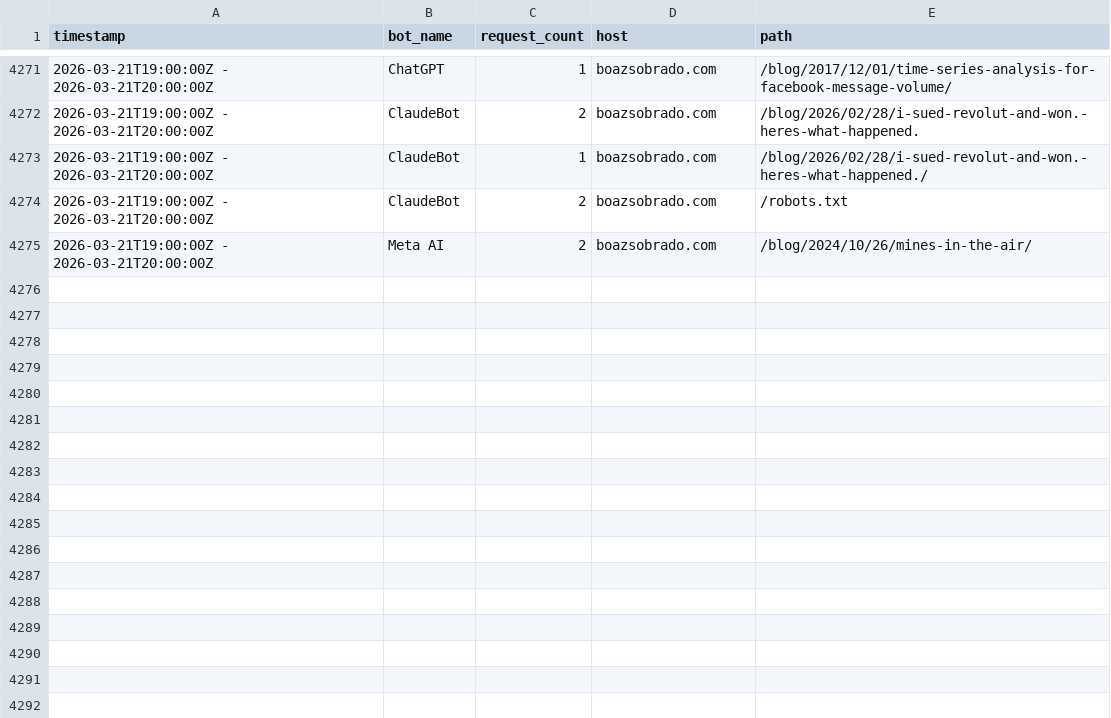
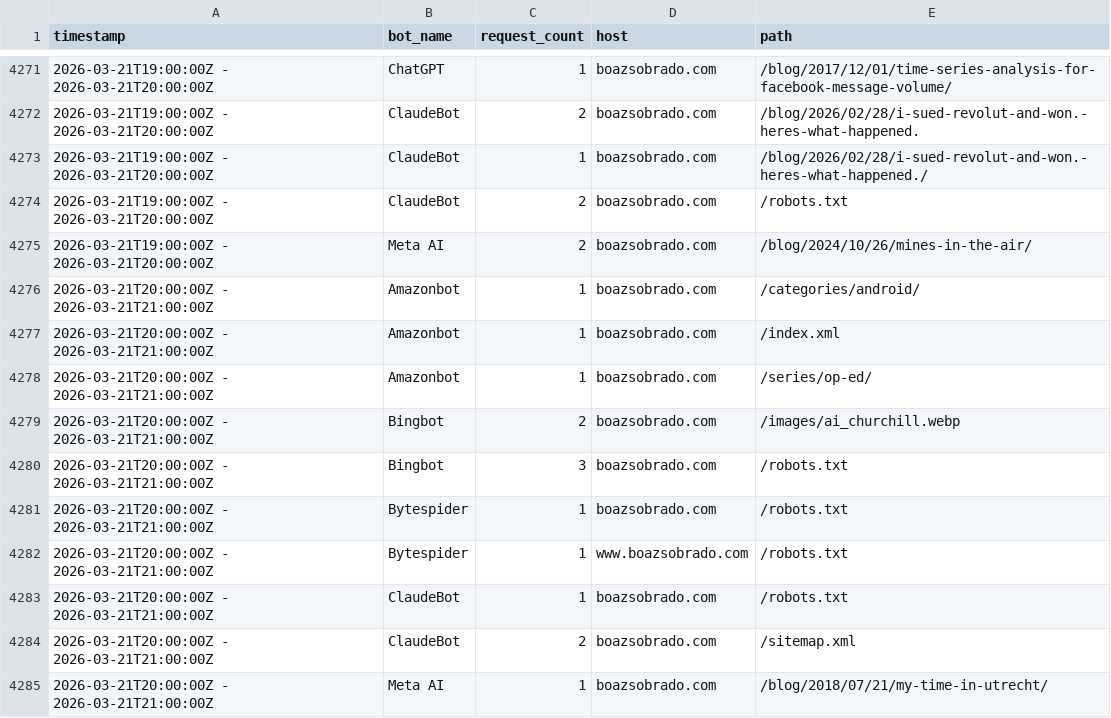
Before and after one commit to sobradob/sobradob.github.io, a CSV file: logs/crawler_log.csv, drawn as a sheet; only a part is shown, gaps mark what is left out; the diff names each change by its address in the sheet, - before the commit and + after, or states it on an @@ line.

```diff
--- a/logs/crawler_log.csv
+++ b/logs/crawler_log.csv
+row 4276: 2026-03-21T20:00:00Z - 2026-03-21T21:00:00Z | Amazonbot | 1 | boazsobrado.com | /categories/android/
+row 4277: 2026-03-21T20:00:00Z - 2026-03-21T21:00:00Z | Amazonbot | 1 | boazsobrado.com | /index.xml
+row 4278: 2026-03-21T20:00:00Z - 2026-03-21T21:00:00Z | Amazonbot | 1 | boazsobrado.com | /series/op-ed/
+row 4279: 2026-03-21T20:00:00Z - 2026-03-21T21:00:00Z | Bingbot | 2 | boazsobrado.com | /images/ai_churchill.webp
+row 4280: 2026-03-21T20:00:00Z - 2026-03-21T21:00:00Z | Bingbot | 3 | boazsobrado.com | /robots.txt
+row 4281: 2026-03-21T20:00:00Z - 2026-03-21T21:00:00Z | Bytespider | 1 | boazsobrado.com | /robots.txt
+row 4282: 2026-03-21T20:00:00Z - 2026-03-21T21:00:00Z | Bytespider | 1 | www.boazsobrado.com | /robots.txt
+row 4283: 2026-03-21T20:00:00Z - 2026-03-21T21:00:00Z | ClaudeBot | 1 | boazsobrado.com | /robots.txt
+row 4284: 2026-03-21T20:00:00Z - 2026-03-21T21:00:00Z | ClaudeBot | 2 | boazsobrado.com | /sitemap.xml
+row 4285: 2026-03-21T20:00:00Z - 2026-03-21T21:00:00Z | Meta AI | 1 | boazsobrado.com | /blog/2018/07/21/my-time-in-utrecht/
```
